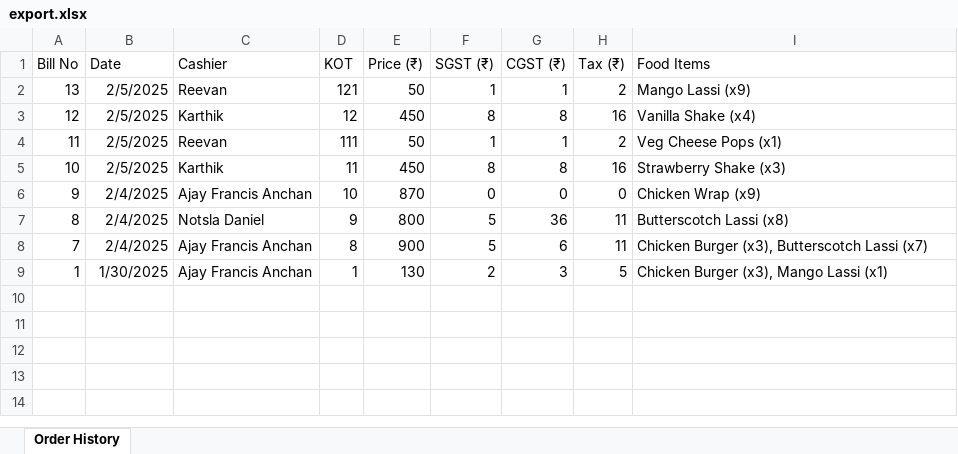
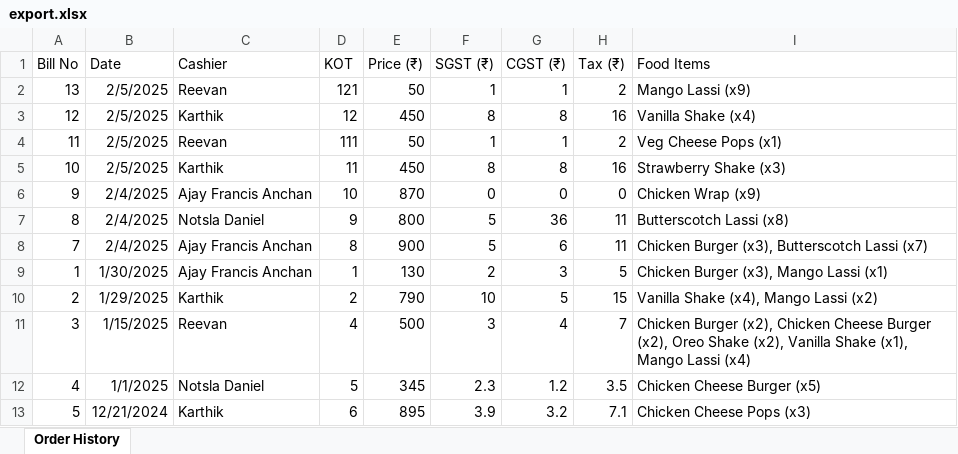
Before and after one commit to alstonmendonca/ProperLCP, an Excel workbook: export.xlsx, sheet Order History, drawn as a sheet; values as stored, in another font and other column widths than the file's, no borders; the diff names each change by its address in the sheet, - before the commit and + after, or states it on an @@ line.

Commit message:
Order History Session Storage

```diff
--- a/export.xlsx (sheet Order History)
+++ b/export.xlsx (sheet Order History)
+row 10: 2 | 1/29/2025 | Karthik | 2 | 790 | 10 | 5 | 15 | Vanilla Shake (x4), Mango Lassi (x2)
+row 11: 3 | 1/15/2025 | Reevan | 4 | 500 | 3 | 4 | 7 | Chicken Burger (x2), Chicken Cheese Burger (x2), Oreo Shake (x2), Vanilla Shake (x1), Mango Lassi (x4)
+row 12: 4 | 1/1/2025 | Notsla Daniel | 5 | 345 | 2.3 | 1.2 | 3.5 | Chicken Cheese Burger (x5)
+row 13: 5 | 12/21/2024 | Karthik | 6 | 895 | 3.9 | 3.2 | 7.1 | Chicken Cheese Pops (x3)
```
Also changed, not shown: 3 other files.
